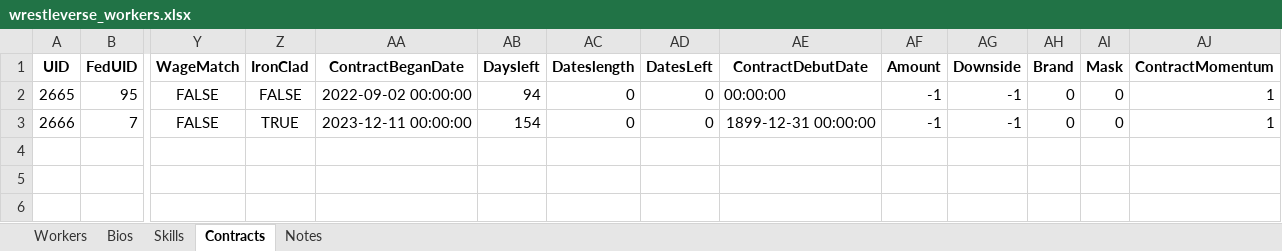
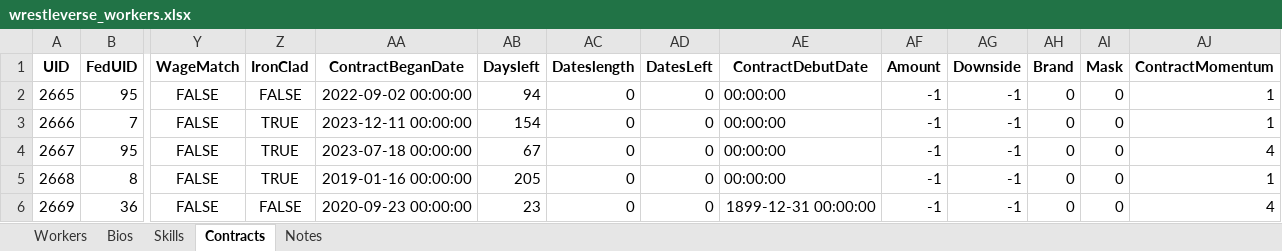
Before and after one commit to ChaseFlorom/TEWTool, an Excel workbook: wrestleverse_workers.xlsx, sheet Contracts, drawn as a sheet; only a part is shown, gaps mark what is left out; values as stored, in another font and other column widths than the file's, no borders; rows hold the shown columns only; the diff names each change by its address in the sheet, - before the commit and + after, or states it on an @@ line.

```diff
--- a/wrestleverse_workers.xlsx (sheet Contracts)
+++ b/wrestleverse_workers.xlsx (sheet Contracts)
-AE3 (ContractDebutDate): 1899-12-31 00:00:00
+AE3 (ContractDebutDate): 00:00:00
+row 4: 2667 | 95 | FALSE | TRUE | 2023-07-18 00:00:00 | 67 | 0 | 0 | 00:00:00 | -1 | -1 | 0 | 0 | 4
+row 5: 2668 | 8 | FALSE | TRUE | 2019-01-16 00:00:00 | 205 | 0 | 0 | 00:00:00 | -1 | -1 | 0 | 0 | 1
+row 6: 2669 | 36 | FALSE | FALSE | 2020-09-23 00:00:00 | 23 | 0 | 0 | 1899-12-31 00:00:00 | -1 | -1 | 0 | 0 | 4
```
Also changed, not shown: sheet Workers, sheet Skills, sheet Notes, sheet Bios, 21 other files.
